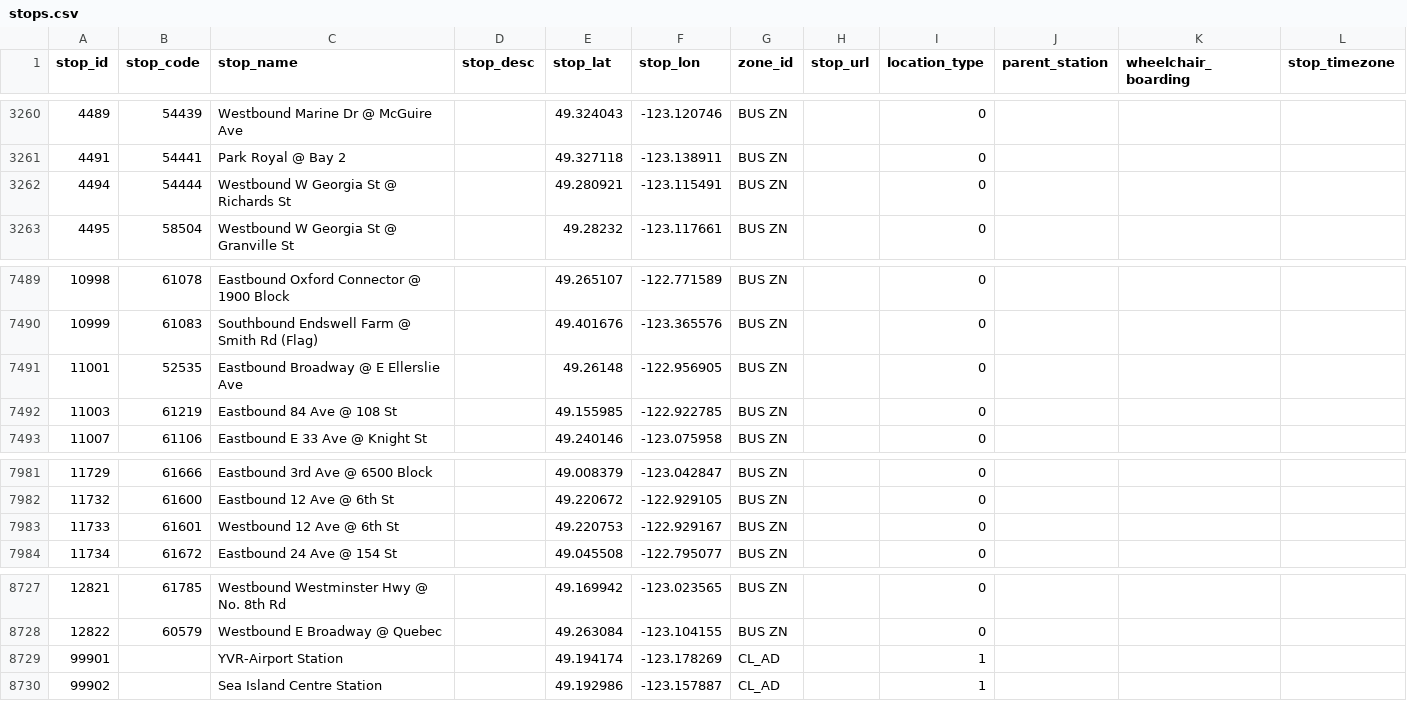
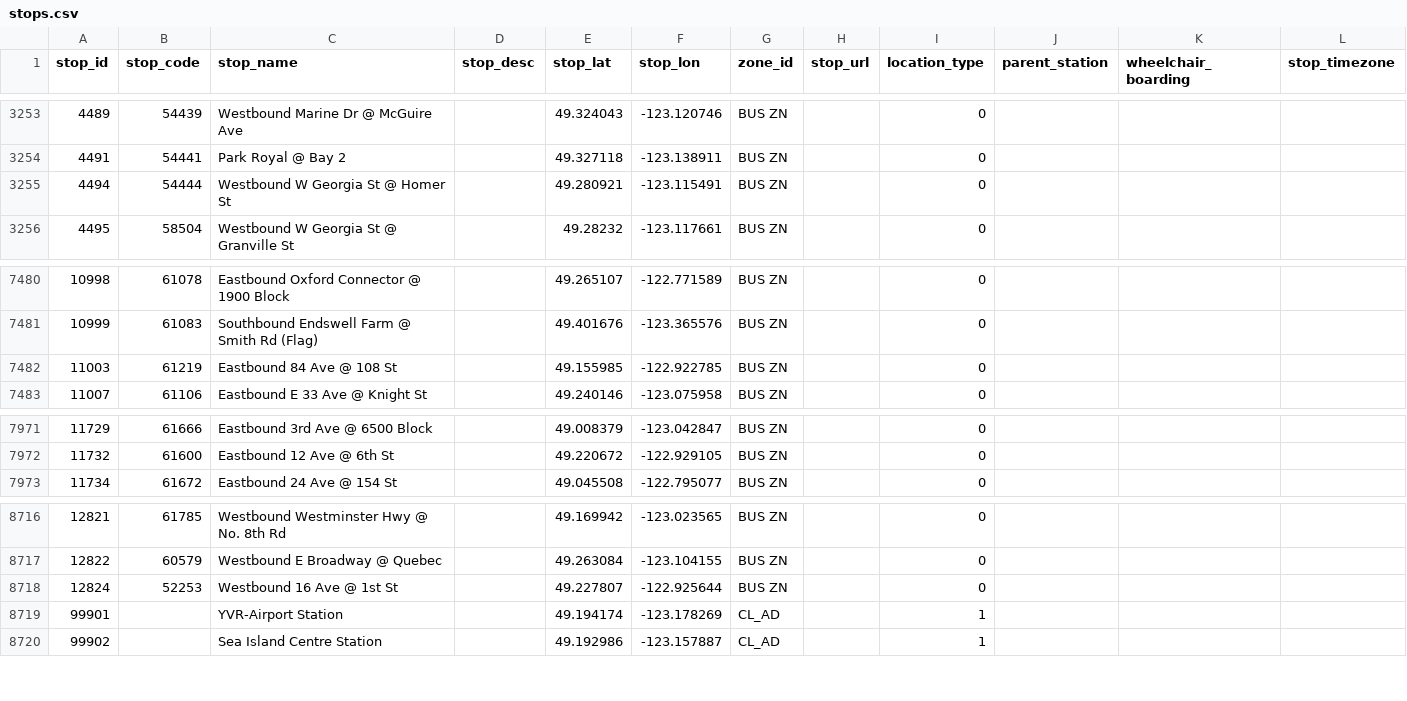
Before and after one commit to carsonyl/translink-derived-datasets, a CSV file: datasets/stops.csv, drawn as a sheet; only a part is shown, gaps mark what is left out; the diff covers the shown part only.

```diff
--- a/datasets/stops.csv
+++ b/datasets/stops.csv
@@ -3261,3 +3254,3 @@ stop_id,stop_code,stop_name,stop_desc,stop_lat,stop_lon,zone_id,stop_url,locatio
 4491,54441,Park Royal @ Bay 2,,49.327118,-123.138911,BUS ZN,,0,,,
-4494,54444,Westbound W Georgia St @ Richards St,,49.280921,-123.115491,BUS ZN,,0,,,
+4494,54444,Westbound W Georgia St @ Homer St,,49.280921,-123.115491,BUS ZN,,0,,,
 4495,58504,Westbound W Georgia St @ Granville St,,49.28232,-123.117661,BUS ZN,,0,,,
@@ -7490,3 +7481,2 @@ stop_id,stop_code,stop_name,stop_desc,stop_lat,stop_lon,zone_id,stop_url,locatio
 10999,61083,Southbound Endswell Farm @ Smith Rd (Flag),,49.401676,-123.365576,BUS ZN,,0,,,
-11001,52535,Eastbound Broadway @ E Ellerslie Ave,,49.26148,-122.956905,BUS ZN,,0,,,
 11003,61219,Eastbound 84 Ave @ 108 St,,49.155985,-122.922785,BUS ZN,,0,,,
@@ -7982,3 +7972,2 @@ stop_id,stop_code,stop_name,stop_desc,stop_lat,stop_lon,zone_id,stop_url,locatio
 11732,61600,Eastbound 12 Ave @ 6th St,,49.220672,-122.929105,BUS ZN,,0,,,
-11733,61601,Westbound 12 Ave @ 6th St,,49.220753,-122.929167,BUS ZN,,0,,,
 11734,61672,Eastbound 24 Ave @ 154 St,,49.045508,-122.795077,BUS ZN,,0,,,
@@ -8728,2 +8717,3 @@ stop_id,stop_code,stop_name,stop_desc,stop_lat,stop_lon,zone_id,stop_url,locatio
 12822,60579,Westbound E Broadway @ Quebec,,49.263084,-123.104155,BUS ZN,,0,,,
+12824,52253,Westbound 16 Ave @ 1st St,,49.227807,-122.925644,BUS ZN,,0,,,
 99901,,YVR-Airport Station,,49.194174,-123.178269,CL_AD,,1,,,
```
Also changed, not shown: 9 removed rows elsewhere in this file, 1 other file.
